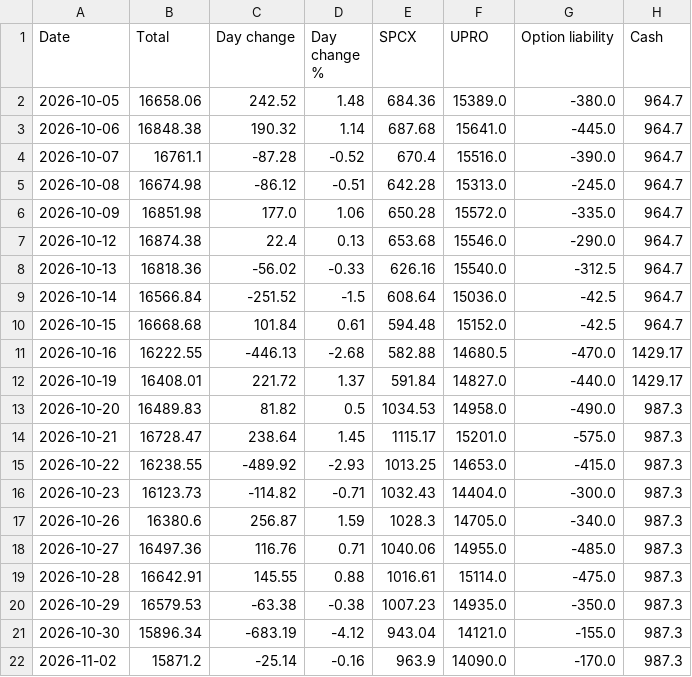
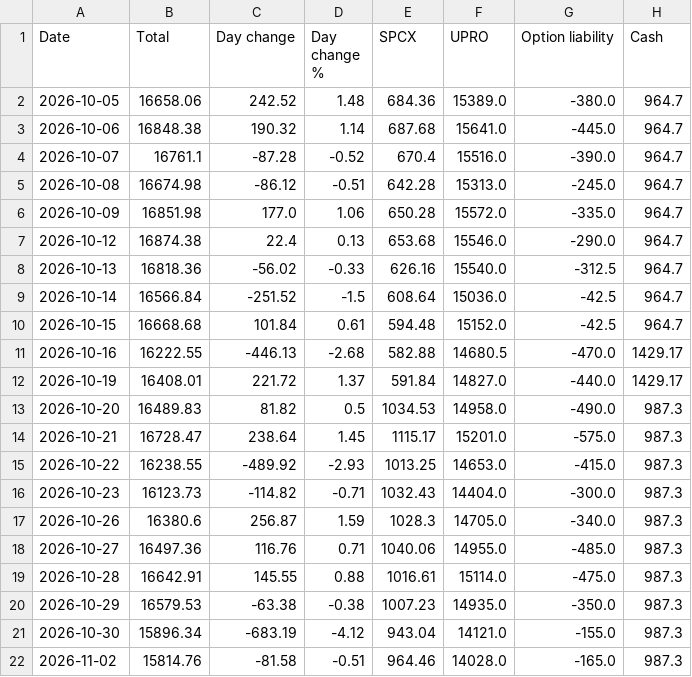
Before and after one commit to AT4Engineer/pq-22e56fd9, a CSV file: data/history.csv, drawn as a sheet.

```diff
--- a/data/history.csv
+++ b/data/history.csv
@@ -21,2 +21,2 @@ Date,Total,Day change,Day change %,SPCX,UPRO,Option liability,Cash
 2026-10-30,15896.34,-683.19,-4.12,943.04,14121.0,-155.0,987.3
-2026-11-02,15871.2,-25.14,-0.16,963.9,14090.0,-170.0,987.3
+2026-11-02,15814.76,-81.58,-0.51,964.46,14028.0,-165.0,987.3
```
Also changed, not shown: data/current.csv, data/intraday.csv, 16 other files.
